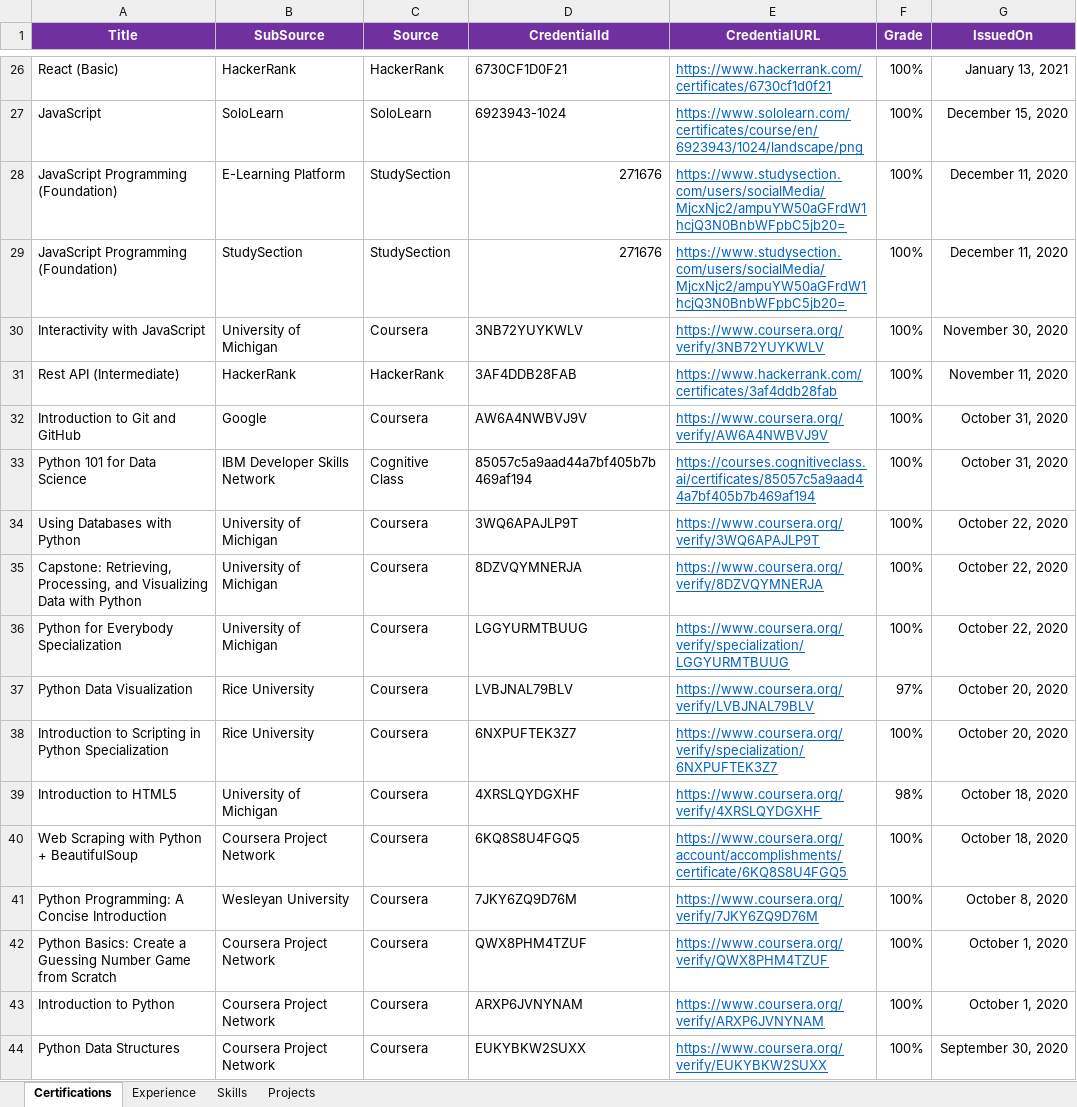
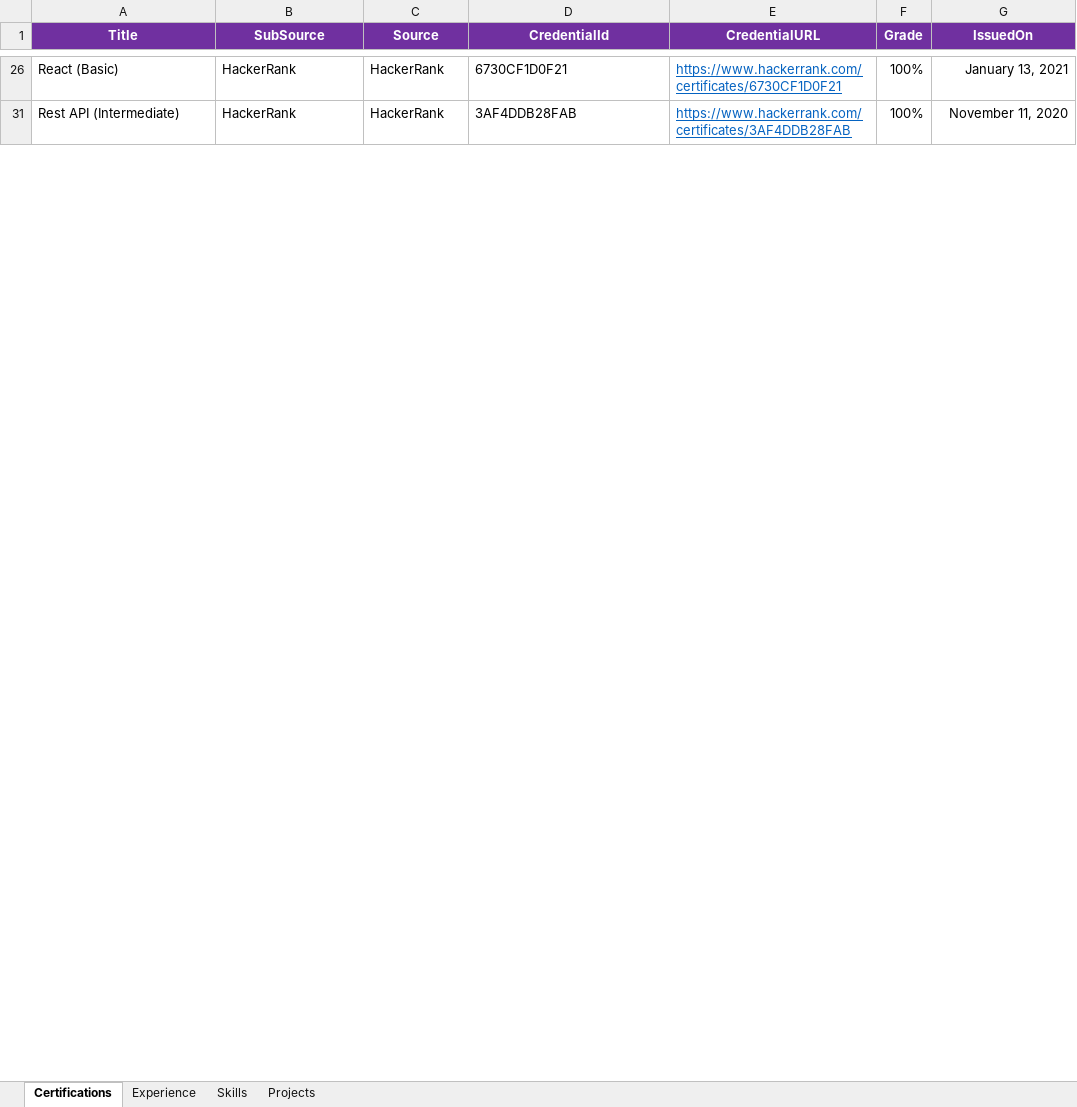
Before and after one commit to jjnanthakumar/jjnanthakumar.github.io, an Excel workbook: portfolios.xlsx, sheet Certifications, drawn as a sheet; only a part is shown, gaps mark what is left out; values as stored, in another font and other column widths than the file's, no borders; removed rows and columns are numbered as before the commit, all else as after; the diff covers the shown part only; the diff names each change by its address in the sheet, - before the commit and + after, or states it on an @@ line.

Commit message:
Updated Certification

```diff
--- a/portfolios.xlsx (sheet Certifications)
+++ b/portfolios.xlsx (sheet Certifications)
-E26 (CredentialURL): https://www.hackerrank.com/certificates/6730cf1d0f21
+E26 (CredentialURL): https://www.hackerrank.com/certificates/6730CF1D0F21
@@ row 27 hidden: JavaScript | SoloLearn | SoloLearn | 6923943-1024 | https://www.sololearn.com/certificates/course/en/6923943/1024/landscape/png | 100% | December 15, 2020 @@
@@ row 28 hidden: JavaScript Programming (Foundation) | E-Learning Platform | StudySection | 271676 | https://www.studysection.com/users/socialMedia/MjcxNjc2/ampuYW50aGFrdW1hcjQ3N0BnbWFpbC5jb20= | 100% | December 11, 2020 @@
@@ row 29 hidden: JavaScript Programming (Foundation) | StudySection | StudySection | 271676 | https://www.studysection.com/users/socialMedia/MjcxNjc2/ampuYW50aGFrdW1hcjQ3N0BnbWFpbC5jb20= | 100% | December 11, 2020 @@
@@ row 30 hidden: Interactivity with JavaScript | University of Michigan | Coursera | 3NB72YUYKWLV | https://www.coursera.org/verify/3NB72YUYKWLV | 100% | November 30, 2020 @@
-E31 (CredentialURL): https://www.hackerrank.com/certificates/3af4ddb28fab
+E31 (CredentialURL): https://www.hackerrank.com/certificates/3AF4DDB28FAB
@@ row 32 hidden: Introduction to Git and GitHub | Google | Coursera | AW6A4NWBVJ9V | https://www.coursera.org/verify/AW6A4NWBVJ9V | 100% | October 31, 2020 @@
@@ row 33 hidden: Python 101 for Data Science | IBM Developer Skills Network | Cognitive Class | 85057c5a9aad44a7bf405b7b469af194 | https://courses.cognitiveclass.ai/certificates/85057c5a9aad44a7bf405b7b469af194 | 100% | October 31, 2020 @@
@@ row 34 hidden: Using Databases with Python | University of Michigan | Coursera | 3WQ6APAJLP9T | https://www.coursera.org/verify/3WQ6APAJLP9T | 100% | October 22, 2020 @@
@@ row 35 hidden: Capstone: Retrieving, Processing, and Visualizing Data with Python | University of Michigan | Coursera | 8DZVQYMNERJA | https://www.coursera.org/verify/8DZVQYMNERJA | 100% | October 22, 2020 @@
@@ row 36 hidden: Python for Everybody Specialization | University of Michigan | Coursera | LGGYURMTBUUG | https://www.coursera.org/verify/specialization/LGGYURMTBUUG | 100% | October 22, 2020 @@
@@ row 37 hidden: Python Data Visualization | Rice University | Coursera | LVBJNAL79BLV | https://www.coursera.org/verify/LVBJNAL79BLV | 97% | October 20, 2020 @@
@@ row 38 hidden: Introduction to Scripting in Python Specialization | Rice University | Coursera | 6NXPUFTEK3Z7 | https://www.coursera.org/verify/specialization/6NXPUFTEK3Z7 | 100% | October 20, 2020 @@
@@ row 39 hidden: Introduction to HTML5 | University of Michigan | Coursera | 4XRSLQYDGXHF | https://www.coursera.org/verify/4XRSLQYDGXHF | 98% | October 18, 2020 @@
@@ row 40 hidden: Web Scraping with Python + BeautifulSoup | Coursera Project Network | Coursera | 6KQ8S8U4FGQ5 | https://www.coursera.org/account/accomplishments/certificate/6KQ8S8U4FGQ5 | 100% | October 18, 2020 @@
@@ row 41 hidden: Python Programming: A Concise Introduction | Wesleyan University | Coursera | 7JKY6ZQ9D76M | https://www.coursera.org/verify/7JKY6ZQ9D76M | 100% | October 8, 2020 @@
@@ row 42 hidden: Python Basics: Create a Guessing Number Game from Scratch | Coursera Project Network | Coursera | QWX8PHM4TZUF | https://www.coursera.org/verify/QWX8PHM4TZUF | 100% | October 1, 2020 @@
@@ row 43 hidden: Introduction to Python | Coursera Project Network | Coursera | ARXP6JVNYNAM | https://www.coursera.org/verify/ARXP6JVNYNAM | 100% | October 1, 2020 @@
@@ row 44 hidden: Python Data Structures | Coursera Project Network | Coursera | EUKYBKW2SUXX | https://www.coursera.org/verify/EUKYBKW2SUXX | 100% | September 30, 2020 @@
```
Also changed, not shown: 1 added row, 2 removed rows, 48 hidden or unhidden rows and 3 edited cells elsewhere in this sheet, formulas that keep their value, 1 other file.
